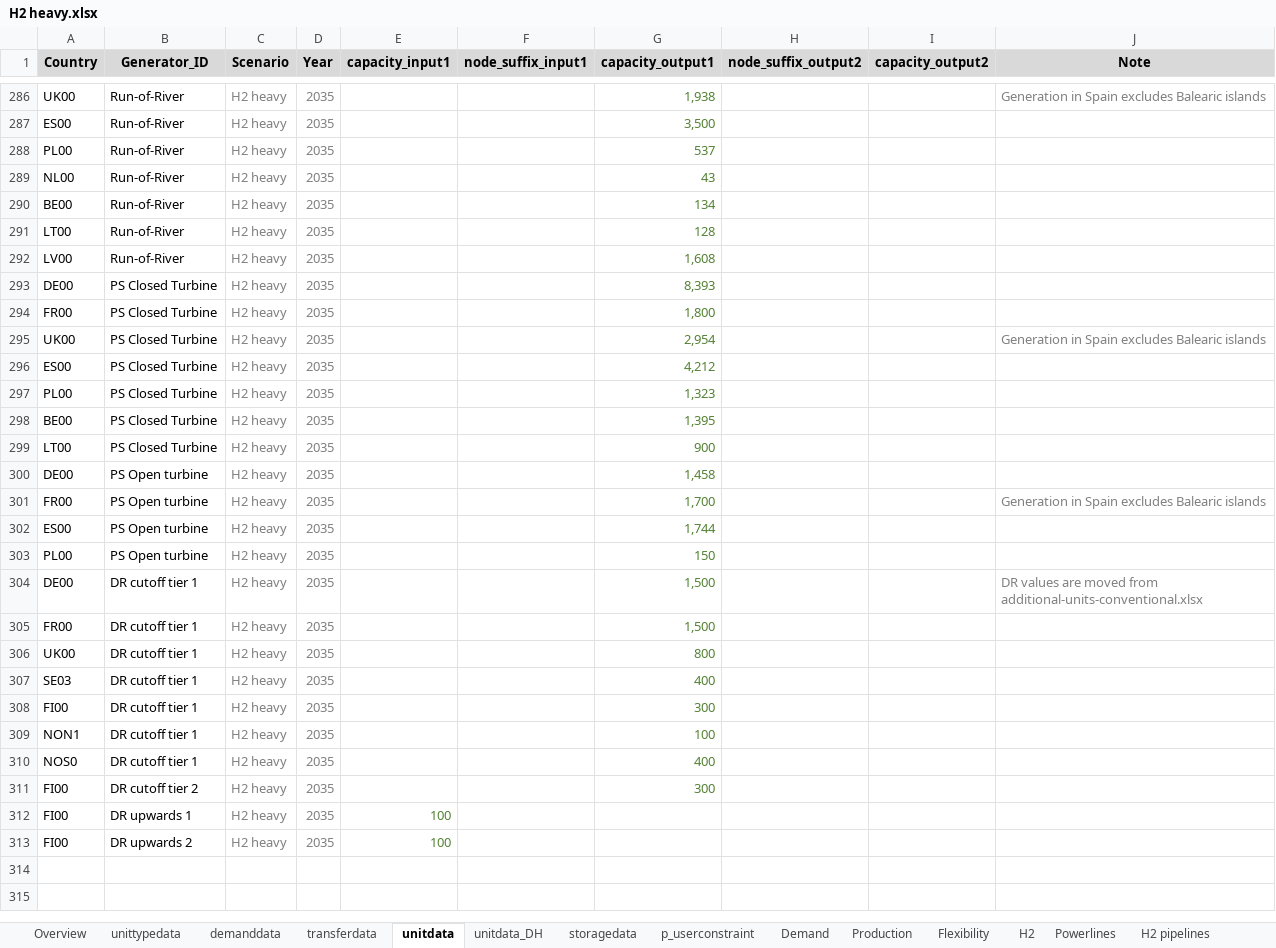
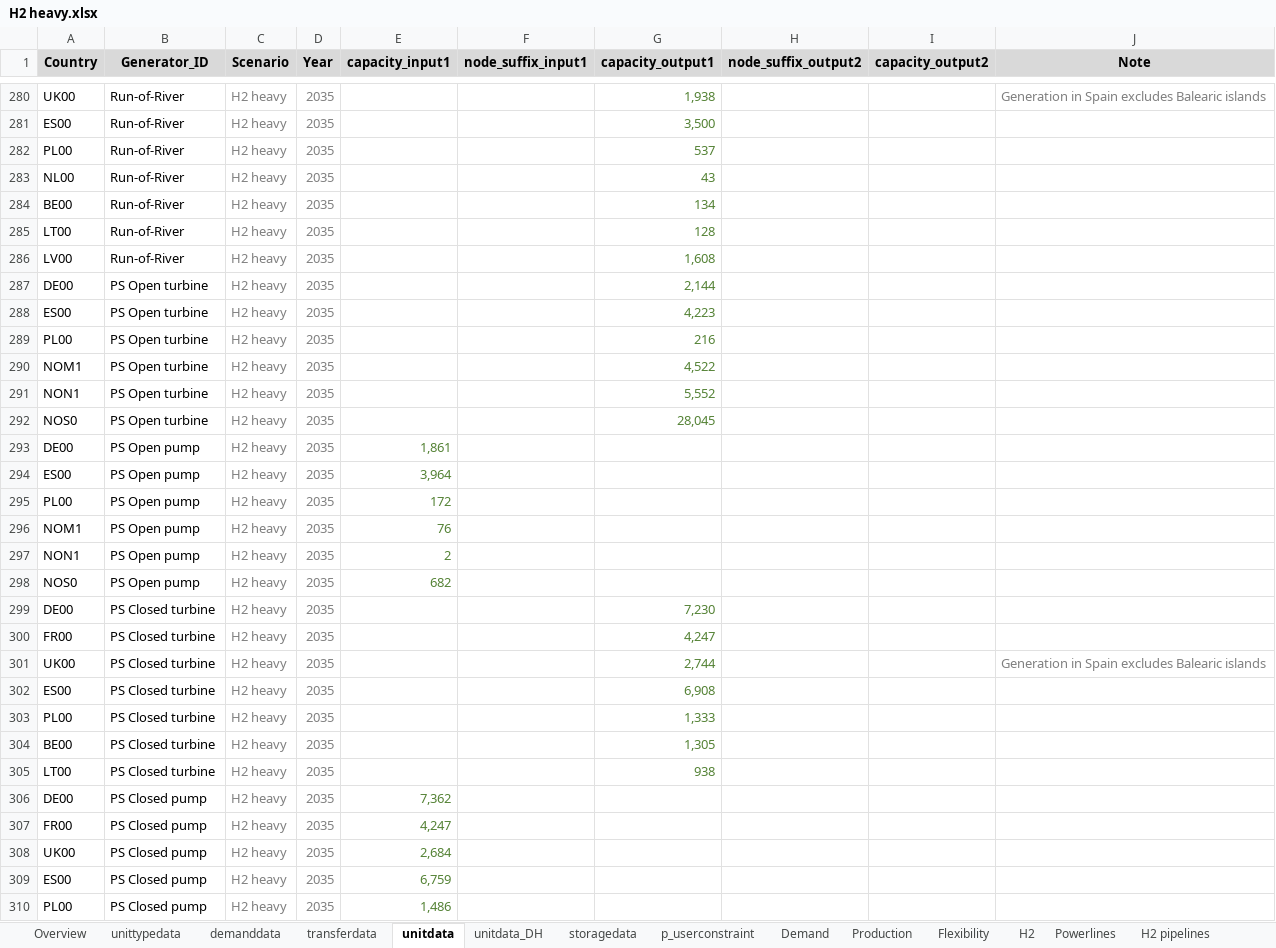
Before and after one commit to vttresearch/north_european_model, an Excel workbook: src_files/data_files/H2 heavy.xlsx, sheet unitdata, drawn as a sheet; only a part is shown, gaps mark what is left out; the shorter side is filled out with more unchanged rows; values as stored, in another font and other column widths than the file's, no borders; conditional formats not drawn; addresses are those after the commit; the diff covers the shown part only; the diff names each change by its address in the sheet, - before the commit and + after, or states it on an @@ line.

Commit message:
Major fix - adding previously omitted pump capacities for psClosed and psOpen. Associated change - updating ps capacities from tyndp2020 to tyndp2024. Minor fixes - oil shale bio fuel is set to bio, DE psOpen upper limit in storagedata sheet is copied as value rather than formula.

```diff
--- a/src_files/data_files/H2 heavy.xlsx (sheet unitdata)
+++ b/src_files/data_files/H2 heavy.xlsx (sheet unitdata)
+row 287: DE00 | PS Open turbine | H2 heavy | 2035 |  |  | 2,144
+row 288: ES00 | PS Open turbine | H2 heavy | 2035 |  |  | 4,223
+row 289: PL00 | PS Open turbine | H2 heavy | 2035 |  |  | 216
+row 290: NOM1 | PS Open turbine | H2 heavy | 2035 |  |  | 4,522
+row 291: NON1 | PS Open turbine | H2 heavy | 2035 |  |  | 5,552
+row 292: NOS0 | PS Open turbine | H2 heavy | 2035 |  |  | 28,045
+row 293: DE00 | PS Open pump | H2 heavy | 2035 | 1,861
+row 294: ES00 | PS Open pump | H2 heavy | 2035 | 3,964
+row 295: PL00 | PS Open pump | H2 heavy | 2035 | 172
@@ row 182 moved to row 296: NOM1 @@
@@ row 181 moved to row 297: NON1 @@
@@ row 183 moved to row 298: NOS0 @@
-B299:B305 (Generator_ID): PS Closed Turbine
+B299:B305 (Generator_ID): PS Closed turbine
-G299 (capacity_output1): 8,393
+G299 (capacity_output1): 7,230
-G300 (capacity_output1): 1,800
+G300 (capacity_output1): 4,247
-G301 (capacity_output1): 2,954
+G301 (capacity_output1): 2,744
-G302 (capacity_output1): 4,212
+G302 (capacity_output1): 6,908
-G303 (capacity_output1): 1,323
+G303 (capacity_output1): 1,333
-G304 (capacity_output1): 1,395
+G304 (capacity_output1): 1,305
-G305 (capacity_output1): 900
+G305 (capacity_output1): 938
-B306:B307 (Generator_ID): PS Open turbine
+B306:B307 (Generator_ID): PS Closed pump
-E306 (capacity_input1): (empty)
+E306 (capacity_input1): 7,362
-G306 (capacity_output1): 1,458
+G306 (capacity_output1): (empty)
-E307 (capacity_input1): (empty)
+E307 (capacity_input1): 4,247
-G307 (capacity_output1): 1,700
+G307 (capacity_output1): (empty)
-J307 (Note): Generation in Spain excludes Balearic islands
+J307 (Note): (empty)
+row 308: UK00 | PS Closed pump | H2 heavy | 2035 | 2,684
-B309:B310 (Generator_ID): PS Open turbine
+B309:B310 (Generator_ID): PS Closed pump
-E309 (capacity_input1): (empty)
+E309 (capacity_input1): 6,759
-G309 (capacity_output1): 1,744
+G309 (capacity_output1): (empty)
-E310 (capacity_input1): (empty)
+E310 (capacity_input1): 1,486
-G310 (capacity_output1): 150
+G310 (capacity_output1): (empty)
```
Also changed, not shown: 2 added rows and 3 removed rows elsewhere in this sheet, sheet Production, sheet unittypedata, formulas that keep their value.
